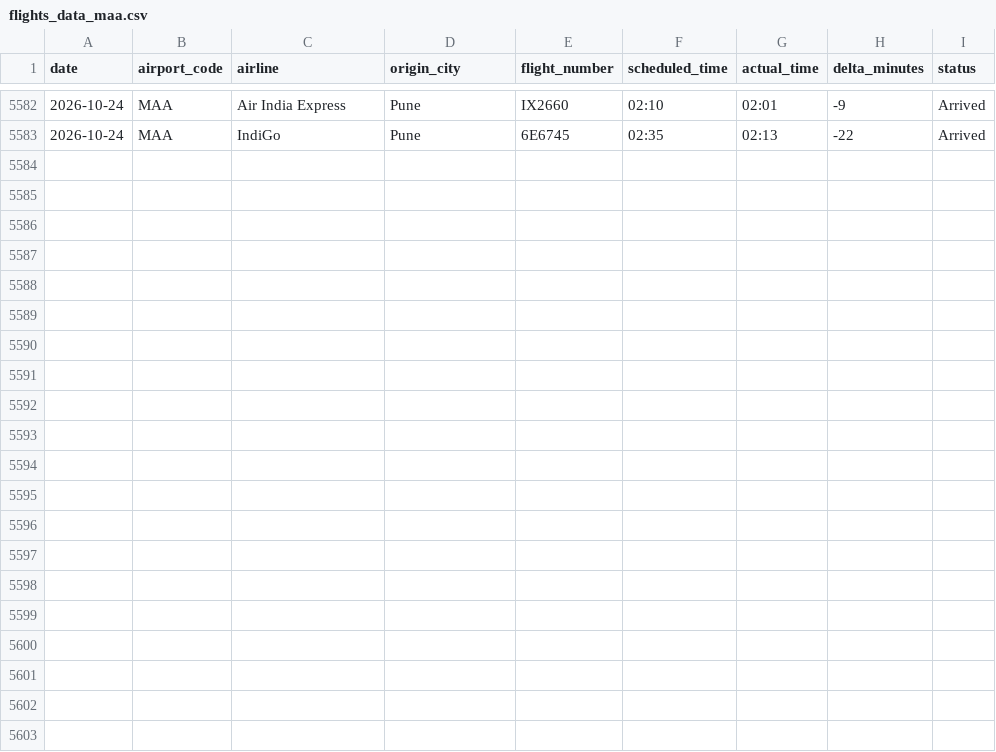
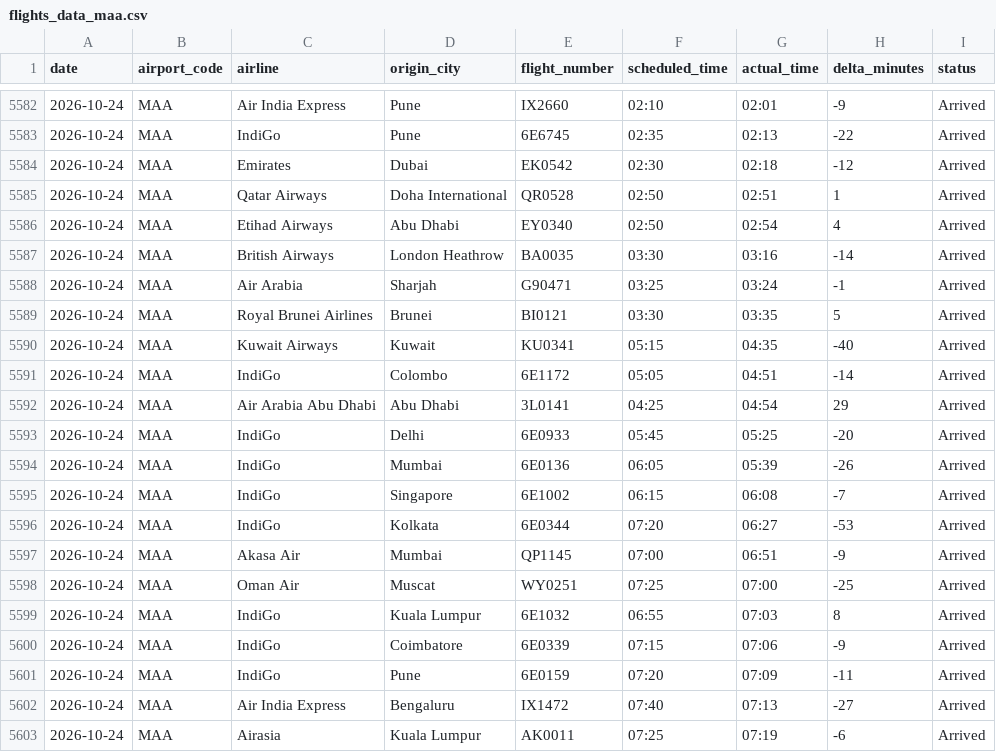
Before and after one commit to Ragadeepsai/Airport_Congestions_Analysis, a CSV file: data/flights_data_maa.csv, drawn as a sheet; only a part is shown, gaps mark what is left out.

```diff
--- a/data/flights_data_maa.csv
+++ b/data/flights_data_maa.csv
@@ -5583 +5583,21 @@ date,airport_code,airline,origin_city,flight_number,scheduled_time,actual_time,d
 2026-10-24,MAA,IndiGo,Pune,6E6745,02:35,02:13,-22,Arrived
+2026-10-24,MAA,Emirates,Dubai,EK0542,02:30,02:18,-12,Arrived
+2026-10-24,MAA,Qatar Airways,Doha International,QR0528,02:50,02:51,1,Arrived
+2026-10-24,MAA,Etihad Airways,Abu Dhabi,EY0340,02:50,02:54,4,Arrived
+2026-10-24,MAA,British Airways,London Heathrow,BA0035,03:30,03:16,-14,Arrived
+2026-10-24,MAA,Air Arabia,Sharjah,G90471,03:25,03:24,-1,Arrived
+2026-10-24,MAA,Royal Brunei Airlines,Brunei,BI0121,03:30,03:35,5,Arrived
+2026-10-24,MAA,Kuwait Airways,Kuwait,KU0341,05:15,04:35,-40,Arrived
+2026-10-24,MAA,IndiGo,Colombo,6E1172,05:05,04:51,-14,Arrived
+2026-10-24,MAA,Air Arabia Abu Dhabi,Abu Dhabi,3L0141,04:25,04:54,29,Arrived
+2026-10-24,MAA,IndiGo,Delhi,6E0933,05:45,05:25,-20,Arrived
+2026-10-24,MAA,IndiGo,Mumbai,6E0136,06:05,05:39,-26,Arrived
+2026-10-24,MAA,IndiGo,Singapore,6E1002,06:15,06:08,-7,Arrived
+2026-10-24,MAA,IndiGo,Kolkata,6E0344,07:20,06:27,-53,Arrived
+2026-10-24,MAA,Akasa Air,Mumbai,QP1145,07:00,06:51,-9,Arrived
+2026-10-24,MAA,Oman Air,Muscat,WY0251,07:25,07:00,-25,Arrived
+2026-10-24,MAA,IndiGo,Kuala Lumpur,6E1032,06:55,07:03,8,Arrived
+2026-10-24,MAA,IndiGo,Coimbatore,6E0339,07:15,07:06,-9,Arrived
+2026-10-24,MAA,IndiGo,Pune,6E0159,07:20,07:09,-11,Arrived
+2026-10-24,MAA,Air India Express,Bengaluru,IX1472,07:40,07:13,-27,Arrived
+2026-10-24,MAA,Airasia,Kuala Lumpur,AK0011,07:25,07:19,-6,Arrived
```
Also changed, not shown: data/flights_data_bom_adb.csv.
